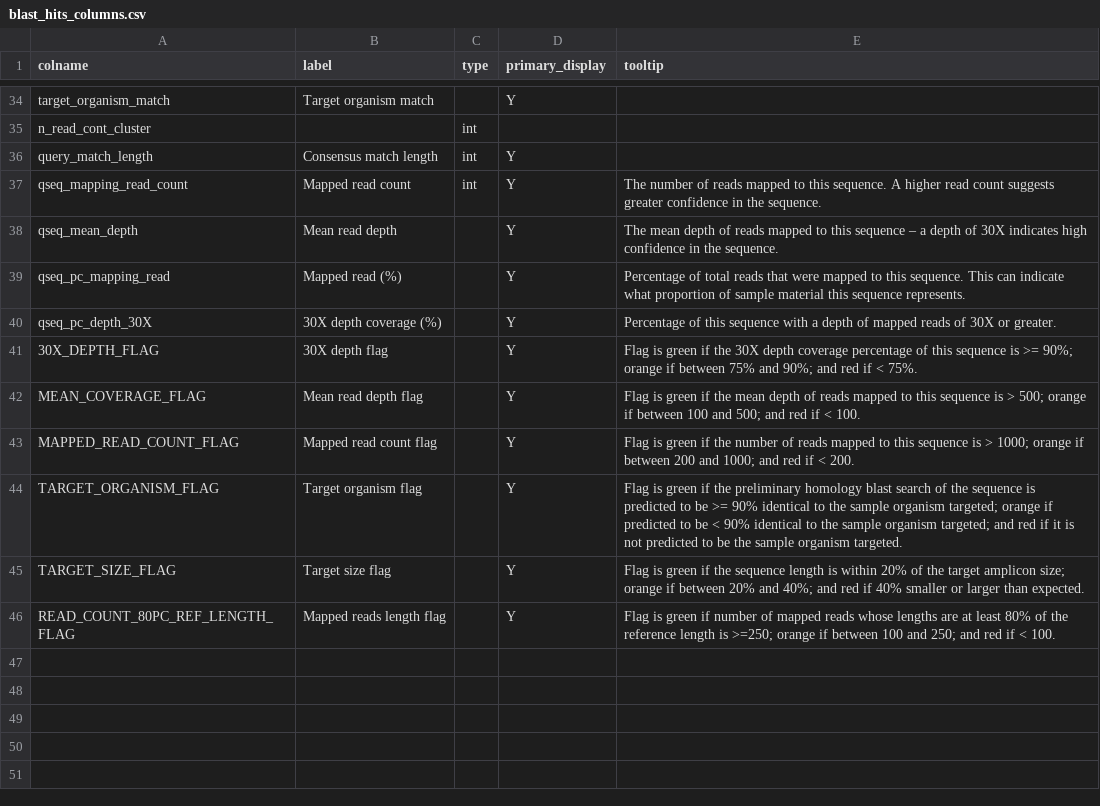
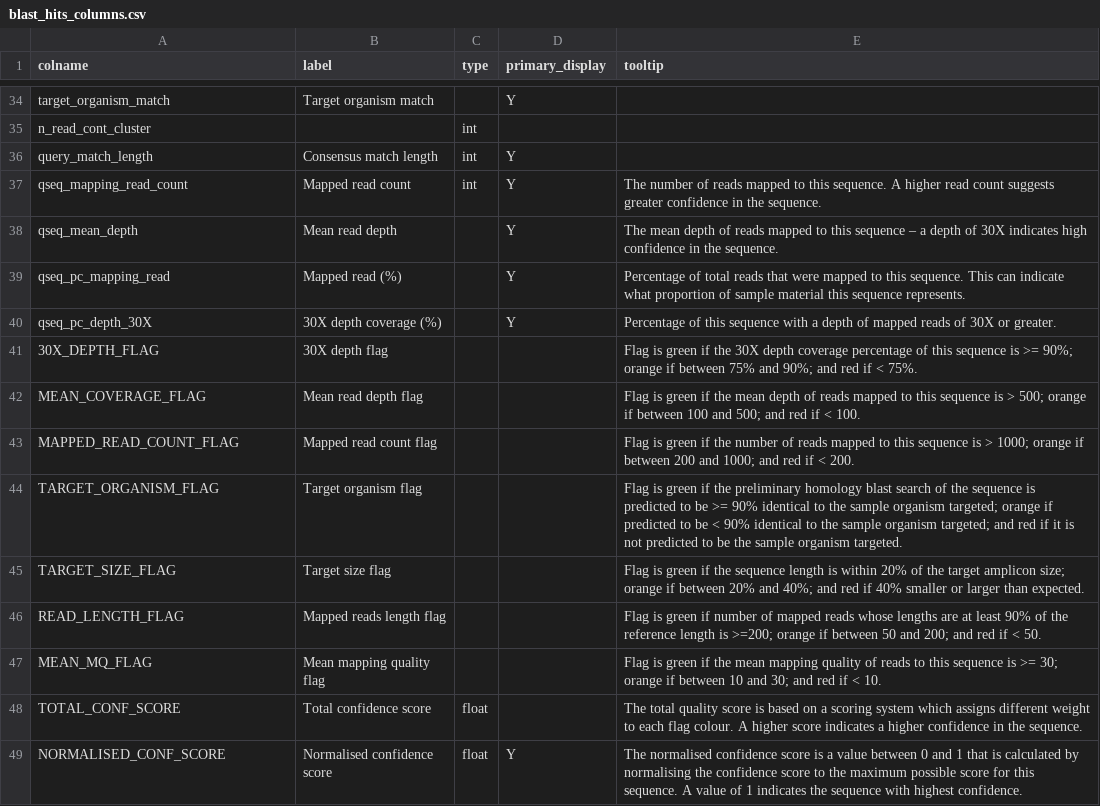
Before and after one commit to mantczakaus/ont_amplicon, a CSV file: bin/report/schema/blast_hits_columns.csv, drawn as a sheet; only a part is shown, gaps mark what is left out.

Commit message:
integarte a confidence score

```diff
--- a/bin/report/schema/blast_hits_columns.csv
+++ b/bin/report/schema/blast_hits_columns.csv
@@ -40,7 +40,10 @@ qseq_pc_mapping_read,Mapped read (%),,Y,Percentage of total reads that were mapp
 qseq_pc_depth_30X,30X depth coverage (%),,Y,Percentage of this sequence with a depth of mapped reads of 30X or greater.
-30X_DEPTH_FLAG,30X depth flag,,Y,Flag is green if the 30X depth coverage percentage of this sequence is >= 90%; orange if between 75% and 90%; and red if < 75%.
-MEAN_COVERAGE_FLAG,Mean read depth flag,,Y,Flag is green if the mean depth of reads mapped to this sequence is > 500; orange if between 100 and 500; and red if < 100.
-MAPPED_READ_COUNT_FLAG,Mapped read count flag,,Y,Flag is green if the number of reads mapped to this sequence is > 1000; orange if between 200 and 1000; and red if < 200.
-TARGET_ORGANISM_FLAG,Target organism flag,,Y,Flag is green if the preliminary homology blast search of the sequence is predicted to be >= 90% identical to the sample organism targeted; orange if predicted to be < 90% identical to the sample organism targeted; and red if it is not predicted to be the sample organism targeted.
-TARGET_SIZE_FLAG,Target size flag,,Y,Flag is green if the sequence length is within 20% of the target amplicon size; orange if between 20% and 40%; and red if 40% smaller or larger than expected.
-READ_COUNT_80PC_REF_LENGTH_FLAG,Mapped reads length flag,,Y,Flag is green if number of mapped reads whose lengths are at least 80% of the reference length is >=250; orange if between 100 and 250; and red if < 100.
+30X_DEPTH_FLAG,30X depth flag,,,Flag is green if the 30X depth coverage percentage of this sequence is >= 90%; orange if between 75% and 90%; and red if < 75%.
+MEAN_COVERAGE_FLAG,Mean read depth flag,,,Flag is green if the mean depth of reads mapped to this sequence is > 500; orange if between 100 and 500; and red if < 100.
+MAPPED_READ_COUNT_FLAG,Mapped read count flag,,,Flag is green if the number of reads mapped to this sequence is > 1000; orange if between 200 and 1000; and red if < 200.
+TARGET_ORGANISM_FLAG,Target organism flag,,,Flag is green if the preliminary homology blast search of the sequence is predicted to be >= 90% identical to the sample organism targeted; orange if predicted to be < 90% identical to the sample organism targeted; and red if it is not predicted to be the sample organism targeted.
+TARGET_SIZE_FLAG,Target size flag,,,Flag is green if the sequence length is within 20% of the target amplicon size; orange if between 20% and 40%; and red if 40% smaller or larger than expected.
+READ_LENGTH_FLAG,Mapped reads length flag,,,Flag is green if number of mapped reads whose lengths are at least 90% of the reference length is >=200; orange if between 50 and 200; and red if < 50.
+MEAN_MQ_FLAG,Mean mapping quality flag,,,Flag is green if the mean mapping quality of reads to this sequence is >= 30; orange if between 10 and 30; and red if < 10.
+TOTAL_CONF_SCORE,Total confidence score,float,,The total quality score is based on a scoring system which assigns different weight to each flag colour. A higher score indicates a higher confidence in the sequence.
+NORMALISED_CONF_SCORE,Normalised confidence score,float,Y,The normalised confidence score is a value between 0 and 1 that is calculated by normalising the confidence score to the maximum possible score for this sequence. A value of 1 indicates the sequence with highest confidence.
```
Also changed, not shown: 3 other files.
